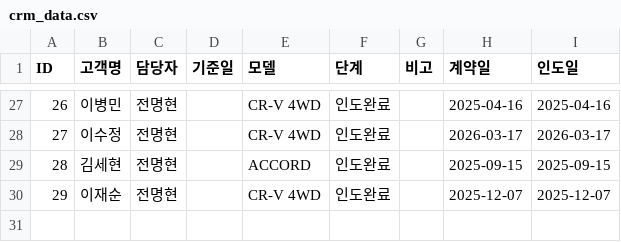
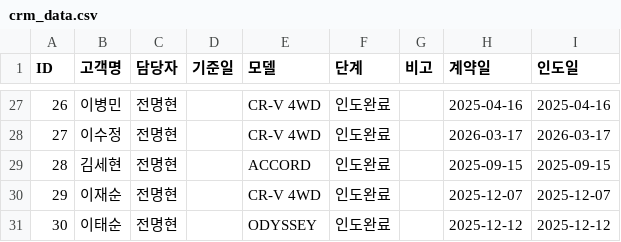
Before and after one commit to tmxpq1234-cmd/honda-crm, a CSV file: crm_data.csv, drawn as a sheet; only a part is shown, gaps mark what is left out.

Commit message:
Update 2026-04-04 08:50:40.743806

```diff
--- a/crm_data.csv
+++ b/crm_data.csv
@@ -30 +30,2 @@ ID,고객명,담당자,기준일,모델,단계,비고,계약일,인도일
 29,이재순,전명현,,CR-V 4WD,인도완료,,2025-12-07,2025-12-07
+30,이태순,전명현,,ODYSSEY,인도완료,,2025-12-12,2025-12-12
```
